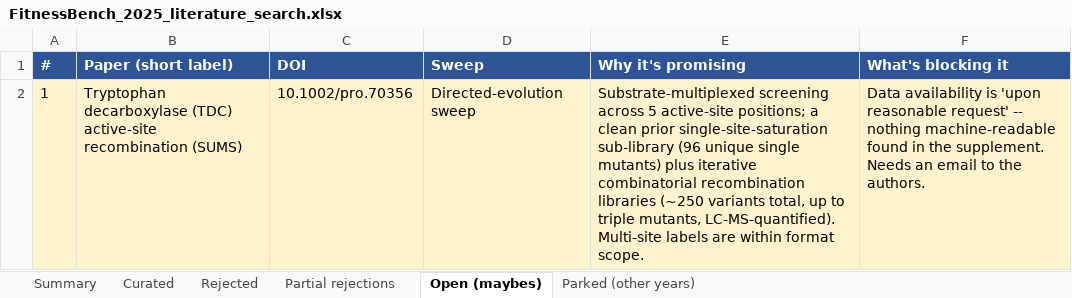
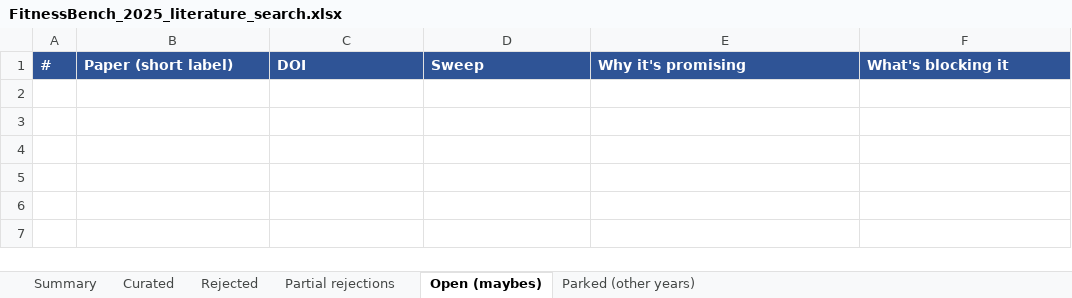
Before and after one commit to JYT86/fitnessbench, an Excel workbook: FitnessBench_2025_literature_search.xlsx, sheet Open (maybes), drawn as a sheet; values as stored, in another font and other column widths than the file's, no borders; the diff names each change by its address in the sheet, - before the commit and + after, or states it on an @@ line.

```diff
--- a/FitnessBench_2025_literature_search.xlsx (sheet Open (maybes))
+++ b/FitnessBench_2025_literature_search.xlsx (sheet Open (maybes))
-row 2: 1 | Tryptophan decarboxylase (TDC) active-site recombination (SUMS) | 10.1002/pro.70356 | Directed-evolution sweep | Substrate-multiplexed screening across 5 active-site positions; a clean prior single-site-saturation sub-library (96 unique single mutants) plus iterative combinatorial recombination libraries (~250 variants total, up to triple mutants, LC-MS-quantified). Multi-site labels are within format scope. | Data availability is 'upon reasonable request' -- nothing machine-readable found in the supplement. Needs an email to the authors.
```
Also changed, not shown: sheet Curated, sheet Summary, 10 other files.
